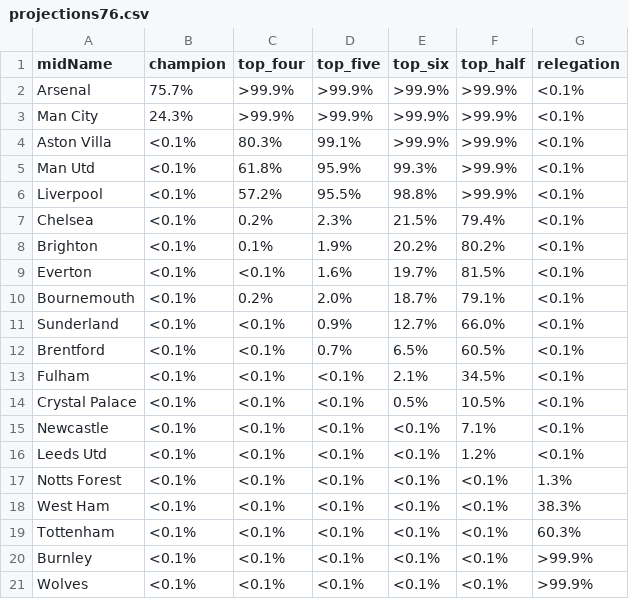
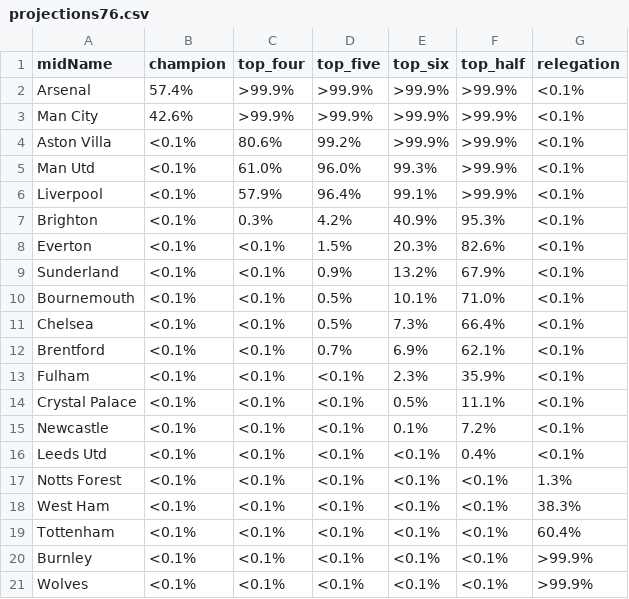
Before and after one commit to p0bs/PL-scan, a CSV file: projections76.csv, drawn as a sheet.

```diff
--- a/projections76.csv
+++ b/projections76.csv
@@ -1,20 +1,20 @@
 midName,champion,top_four,top_five,top_six,top_half,relegation
-Arsenal,75.7%,>99.9%,>99.9%,>99.9%,>99.9%,<0.1%
-Man City,24.3%,>99.9%,>99.9%,>99.9%,>99.9%,<0.1%
-Aston Villa,<0.1%, 80.3%, 99.1%,>99.9%,>99.9%,<0.1%
-Man Utd,<0.1%, 61.8%, 95.9%, 99.3%,>99.9%,<0.1%
-Liverpool,<0.1%, 57.2%, 95.5%, 98.8%,>99.9%,<0.1%
-Chelsea,<0.1%,  0.2%,  2.3%, 21.5%, 79.4%,<0.1%
-Brighton,<0.1%,  0.1%,  1.9%, 20.2%, 80.2%,<0.1%
-Everton,<0.1%,<0.1%,  1.6%, 19.7%, 81.5%,<0.1%
-Bournemouth,<0.1%,  0.2%,  2.0%, 18.7%, 79.1%,<0.1%
-Sunderland,<0.1%,<0.1%,  0.9%, 12.7%, 66.0%,<0.1%
-Brentford,<0.1%,<0.1%,  0.7%,  6.5%, 60.5%,<0.1%
-Fulham,<0.1%,<0.1%,<0.1%,  2.1%, 34.5%,<0.1%
-Crystal Palace,<0.1%,<0.1%,<0.1%,  0.5%, 10.5%,<0.1%
-Newcastle,<0.1%,<0.1%,<0.1%,<0.1%,  7.1%,<0.1%
-Leeds Utd,<0.1%,<0.1%,<0.1%,<0.1%,  1.2%,<0.1%
+Arsenal,57.4%,>99.9%,>99.9%,>99.9%,>99.9%,<0.1%
+Man City,42.6%,>99.9%,>99.9%,>99.9%,>99.9%,<0.1%
+Aston Villa,<0.1%, 80.6%, 99.2%,>99.9%,>99.9%,<0.1%
+Man Utd,<0.1%, 61.0%, 96.0%, 99.3%,>99.9%,<0.1%
+Liverpool,<0.1%, 57.9%, 96.4%, 99.1%,>99.9%,<0.1%
+Brighton,<0.1%,  0.3%,  4.2%, 40.9%, 95.3%,<0.1%
+Everton,<0.1%,<0.1%,  1.5%, 20.3%, 82.6%,<0.1%
+Sunderland,<0.1%,<0.1%,  0.9%, 13.2%, 67.9%,<0.1%
+Bournemouth,<0.1%,<0.1%,  0.5%, 10.1%, 71.0%,<0.1%
+Chelsea,<0.1%,<0.1%,  0.5%,  7.3%, 66.4%,<0.1%
+Brentford,<0.1%,<0.1%,  0.7%,  6.9%, 62.1%,<0.1%
+Fulham,<0.1%,<0.1%,<0.1%,  2.3%, 35.9%,<0.1%
+Crystal Palace,<0.1%,<0.1%,<0.1%,  0.5%, 11.1%,<0.1%
+Newcastle,<0.1%,<0.1%,<0.1%,  0.1%,  7.2%,<0.1%
+Leeds Utd,<0.1%,<0.1%,<0.1%,<0.1%,  0.4%,<0.1%
 Notts Forest,<0.1%,<0.1%,<0.1%,<0.1%,<0.1%,  1.3%
 West Ham,<0.1%,<0.1%,<0.1%,<0.1%,<0.1%, 38.3%
-Tottenham,<0.1%,<0.1%,<0.1%,<0.1%,<0.1%, 60.3%
+Tottenham,<0.1%,<0.1%,<0.1%,<0.1%,<0.1%, 60.4%
 Burnley,<0.1%,<0.1%,<0.1%,<0.1%,<0.1%,>99.9%
```
Also changed, not shown: log.csv, projections19.csv, 3 other files.
